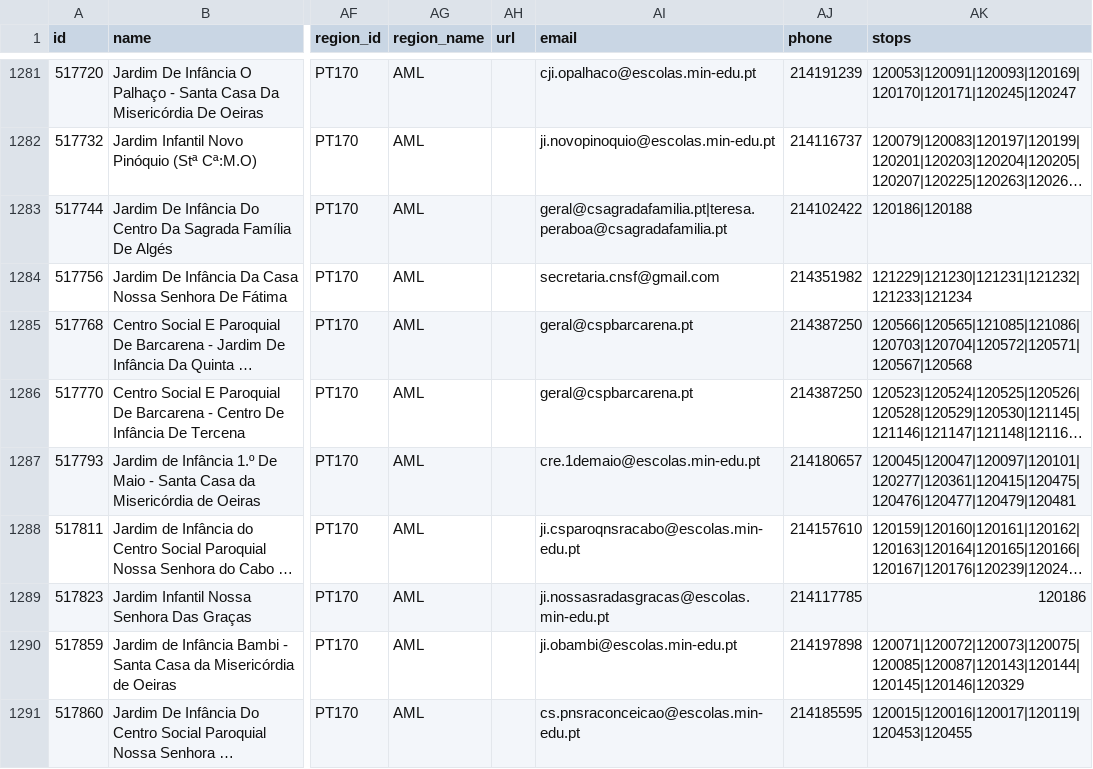
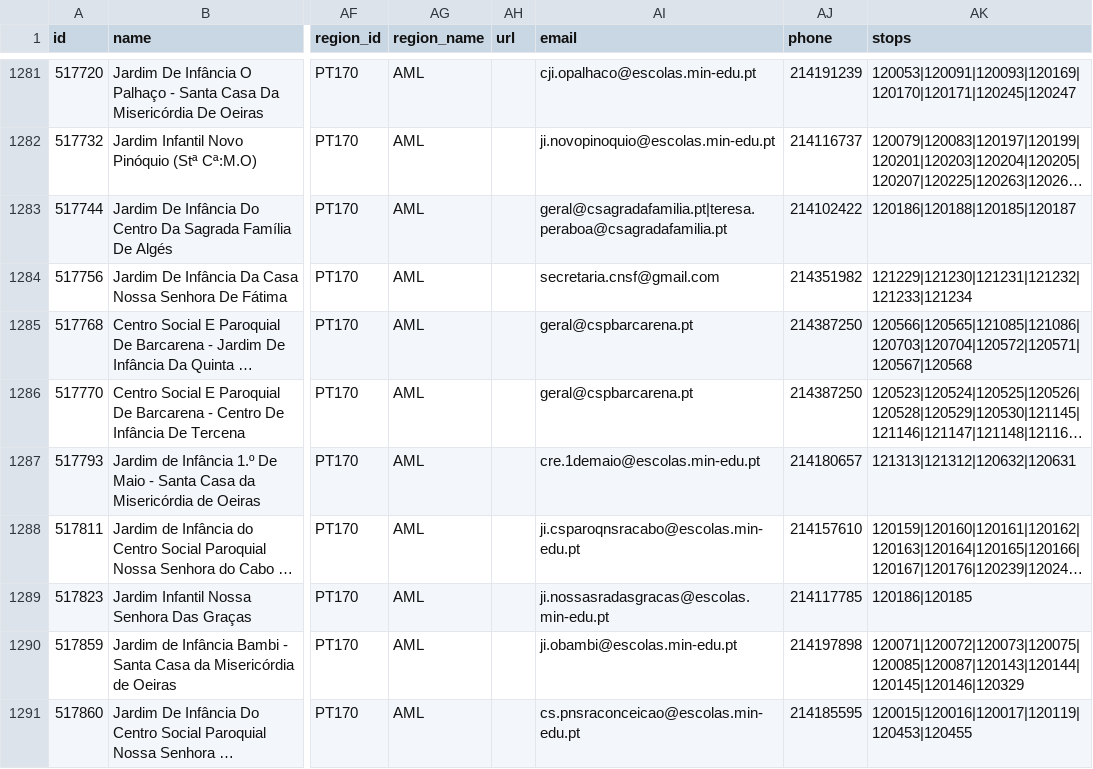
Before and after one commit to carrismetropolitana/datasets, a CSV file: facilities/schools/schools.csv, drawn as a sheet; only a part is shown, gaps mark what is left out; long unchanged cells end in …; the diff covers the shown part only; the diff names each change by its address in the sheet, - before the commit and + after, or states it on an @@ line.

Commit message:
Updated schools data and associated stops

```diff
--- a/facilities/schools/schools.csv
+++ b/facilities/schools/schools.csv
-AK1283 (stops): 120186|120188
+AK1283 (stops): 120186|120188|120185|120187
-AK1287 (stops): 120045|120047|120097|120101|120277|120361|120415|120475|120476|120477|120479|120481
+AK1287 (stops): 121313|121312|120632|120631
-AK1289 (stops): 120186
+AK1289 (stops): 120186|120185
```
Also changed, not shown: 145 edited cells elsewhere in this file.
